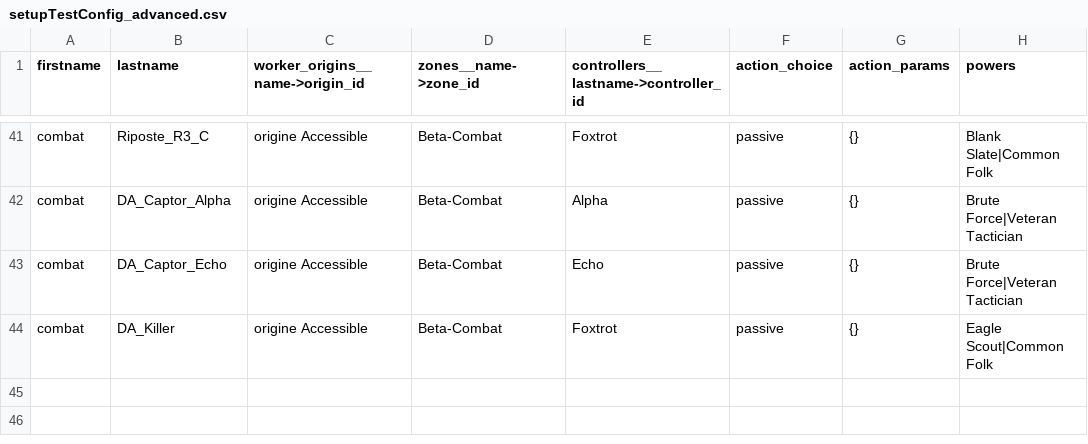
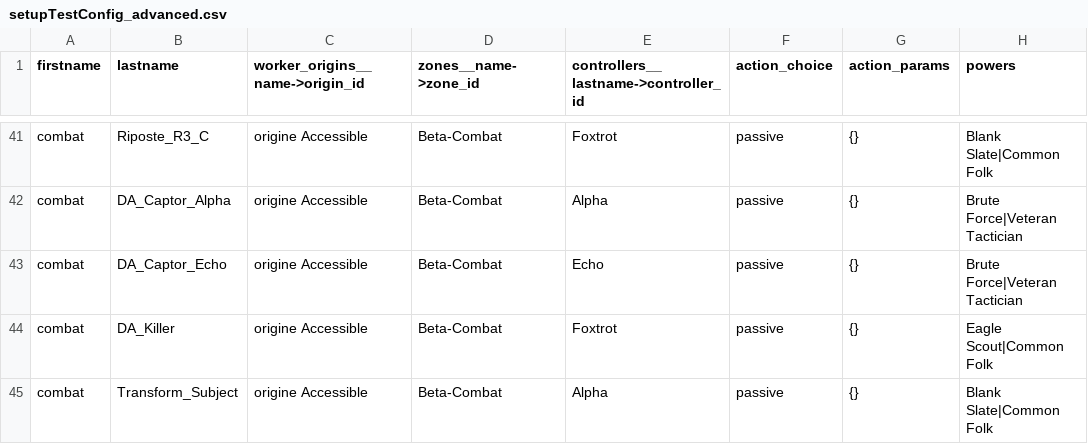
Before and after one commit to Edward-Croc/RPGConquestGame, a CSV file: var/csv/setupTestConfig_advanced.csv, drawn as a sheet; only a part is shown, gaps mark what is left out; the diff names each change by its address in the sheet, - before the commit and + after, or states it on an @@ line.

```diff
--- a/var/csv/setupTestConfig_advanced.csv
+++ b/var/csv/setupTestConfig_advanced.csv
+row 45: combat | Transform_Subject | origine Accessible | Beta-Combat | Alpha | passive | {} | Blank Slate|Common Folk
```
Also changed, not shown: var/csv/setupTestConfig_textes.csv, var/csv/setupTestConfig_transformations.csv, 3 other files.
